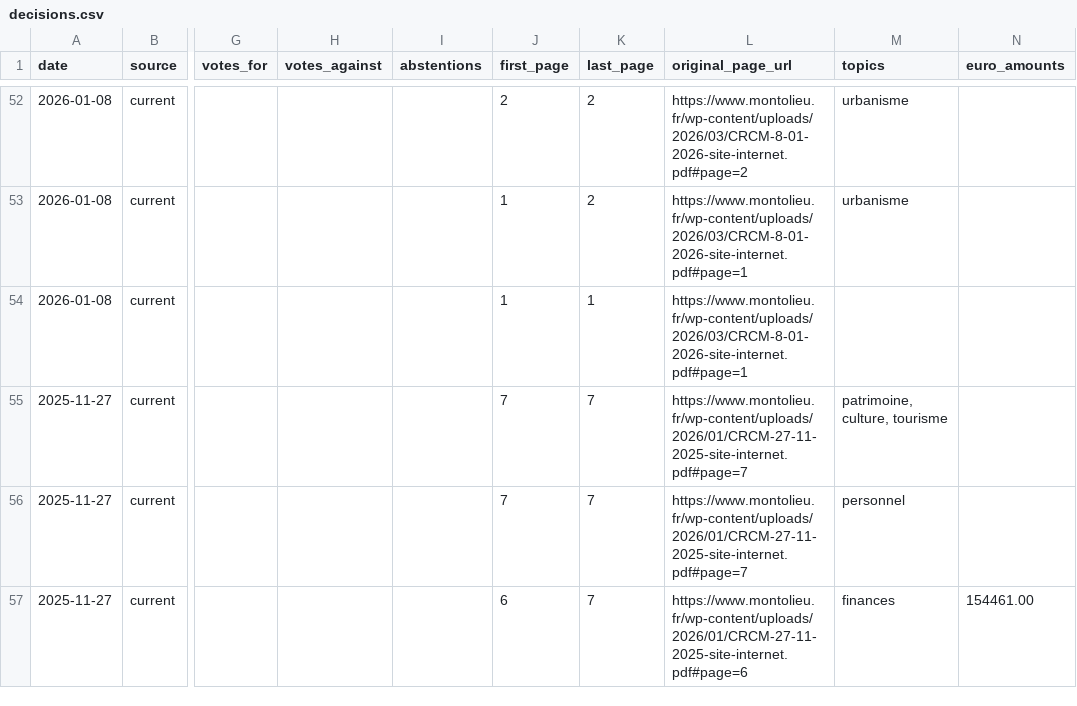
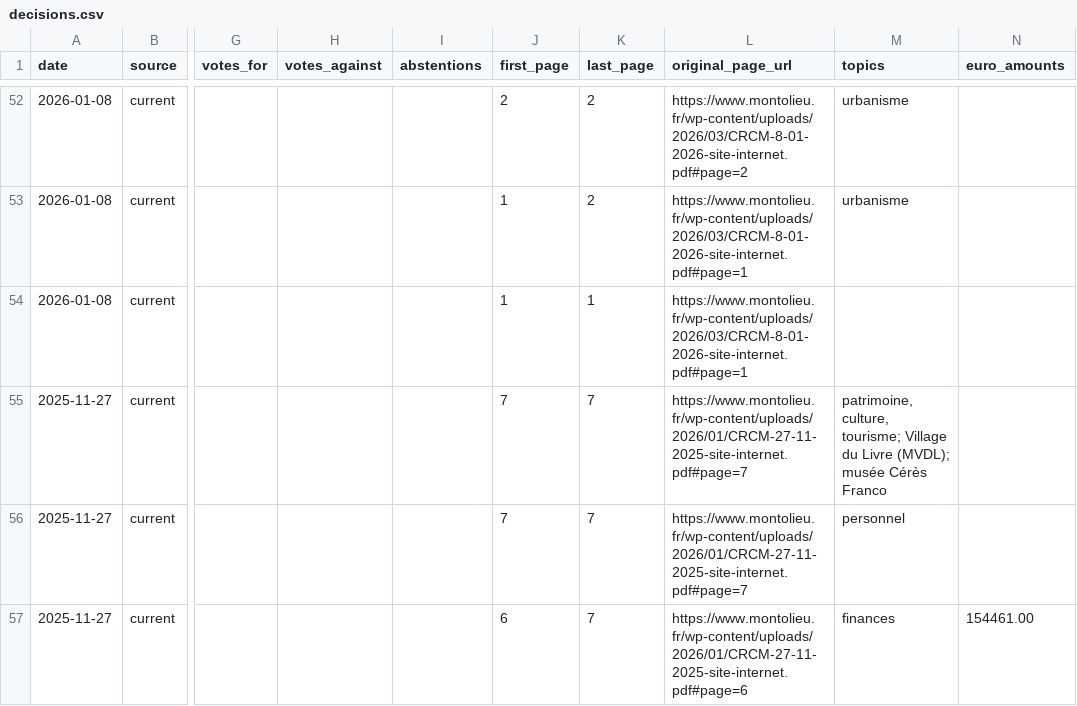
Before and after one commit to mgifford/EchoDeMontolieu, a CSV file: public/data/decisions.csv, drawn as a sheet; only a part is shown, gaps mark what is left out; the diff covers the shown part only; the diff names each change by its address in the sheet, - before the commit and + after, or states it on an @@ line.

```diff
--- a/public/data/decisions.csv
+++ b/public/data/decisions.csv
-M55 (topics): patrimoine, culture, tourisme
+M55 (topics): patrimoine, culture, tourisme; Village du Livre (MVDL); musée Cérès Franco
```
Also changed, not shown: 18 edited cells elsewhere in this file, 19 other files.
